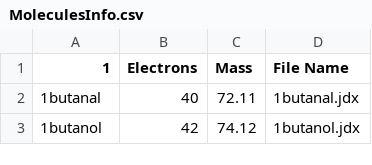
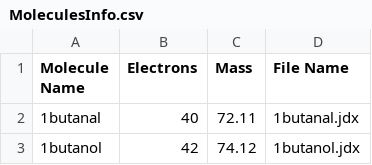
Before and after one commit to AdityaSavara/JDX_Converter, a CSV file: MoleculesInfo.csv, drawn as a sheet; only a part is shown.

```diff
--- a/MoleculesInfo.csv
+++ b/MoleculesInfo.csv
@@ -1,2 +1,2 @@
-1,Electrons,Mass,File Name
+Molecule Name,Electrons,Mass,File Name
 1butanal,40,72.11,1butanal.jdx
```
Also changed, not shown: 2 other files.
